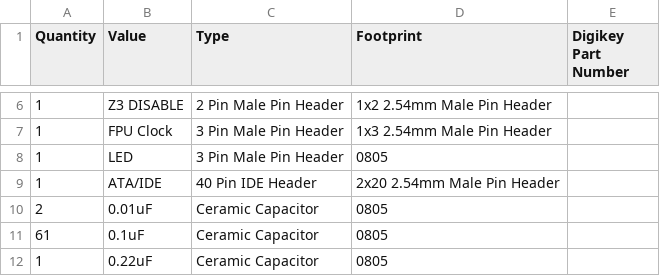
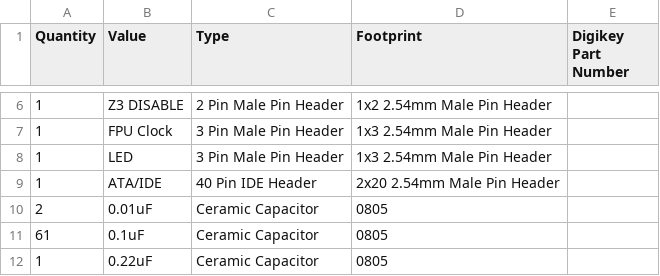
Before and after one commit to jasonsbeer/Amiga-N2630, a CSV file: N2630-REV30-BOM.csv, drawn as a sheet; only a part is shown, gaps mark what is left out.

Commit message:
Update N2630-REV30-BOM.csv

```diff
--- a/N2630-REV30-BOM.csv
+++ b/N2630-REV30-BOM.csv
@@ -7,3 +7,3 @@
 1,FPU Clock,3 Pin Male Pin Header,1x3 2.54mm Male Pin Header,
-1,LED,3 Pin Male Pin Header,0805,
+1,LED,3 Pin Male Pin Header,1x3 2.54mm Male Pin Header,
 1,ATA/IDE,40 Pin IDE Header,2x20 2.54mm Male Pin Header,
```
